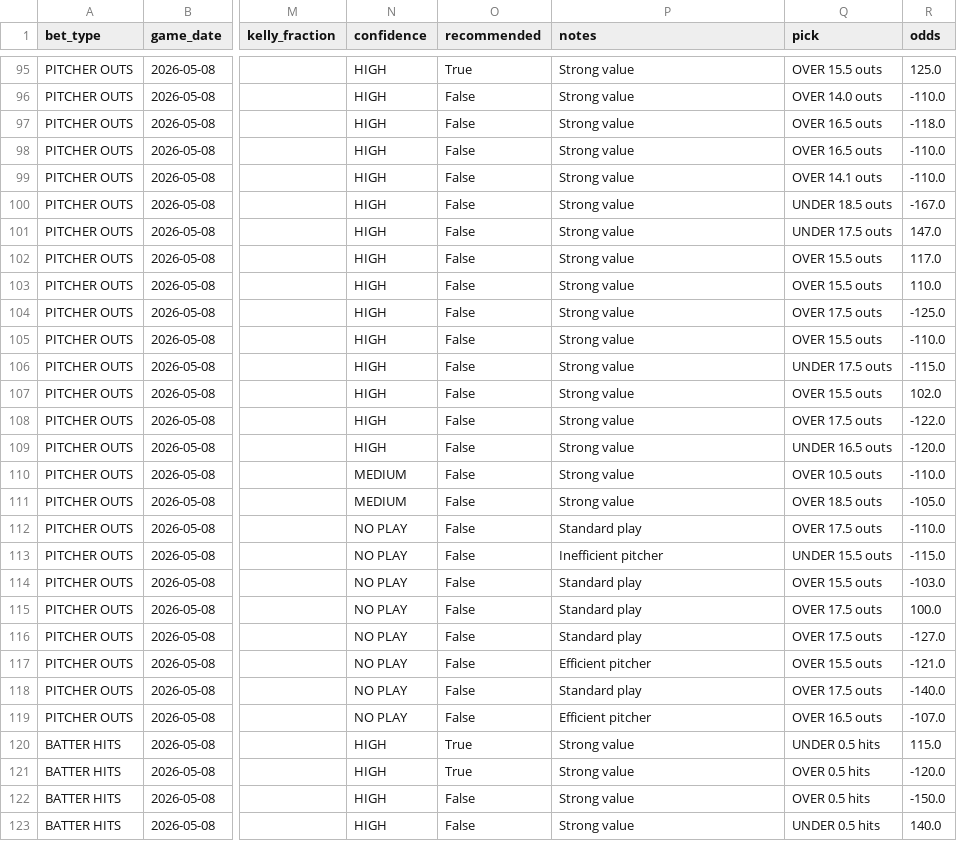
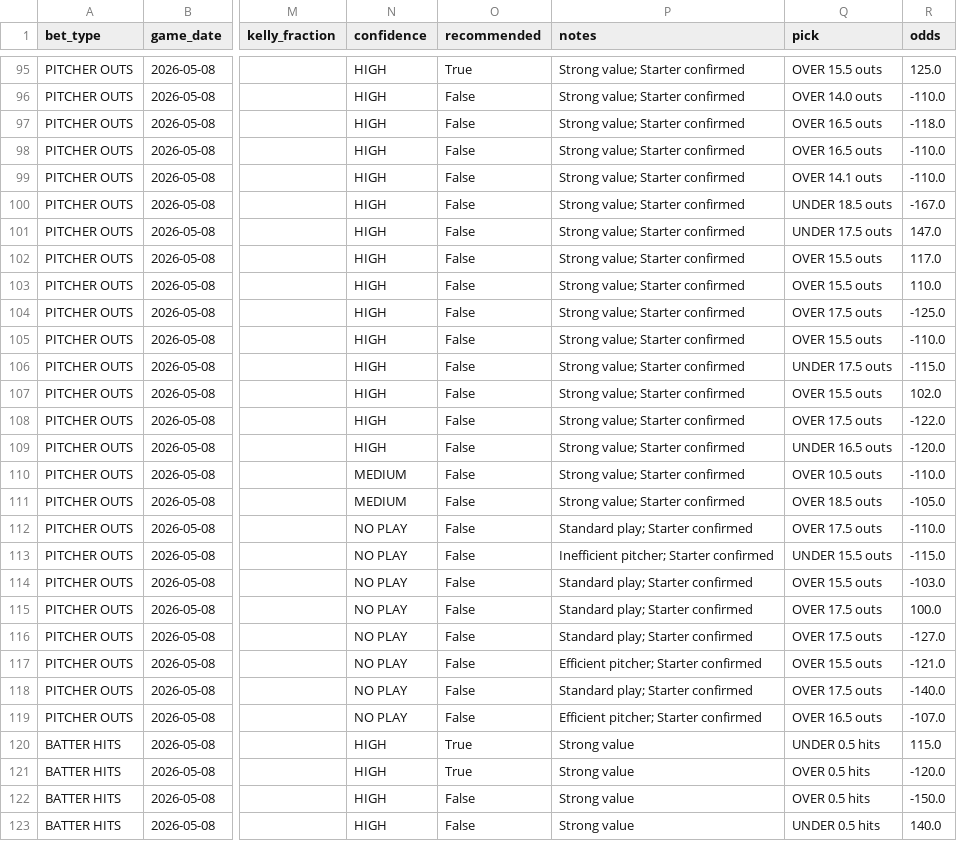
Before and after one commit to anirudhatalmale6-alt/mlb-underdog-predictor, a CSV file: data/output/picks_2026-05-08.csv, drawn as a sheet; only a part is shown, gaps mark what is left out; the diff covers the shown part only; the diff names each change by its address in the sheet, - before the commit and + after, or states it on an @@ line.

```diff
--- a/data/output/picks_2026-05-08.csv
+++ b/data/output/picks_2026-05-08.csv
-P95:P111 (notes): Strong value
+P95:P111 (notes): Strong value; Starter confirmed
-P112 (notes): Standard play
+P112 (notes): Standard play; Starter confirmed
-P113 (notes): Inefficient pitcher
+P113 (notes): Inefficient pitcher; Starter confirmed
-P114:P116 (notes): Standard play
+P114:P116 (notes): Standard play; Starter confirmed
-P117 (notes): Efficient pitcher
+P117 (notes): Efficient pitcher; Starter confirmed
-P118 (notes): Standard play
+P118 (notes): Standard play; Starter confirmed
-P119 (notes): Efficient pitcher
+P119 (notes): Efficient pitcher; Starter confirmed
```
Also changed, not shown: 27 edited cells elsewhere in this file, 2 other files.
